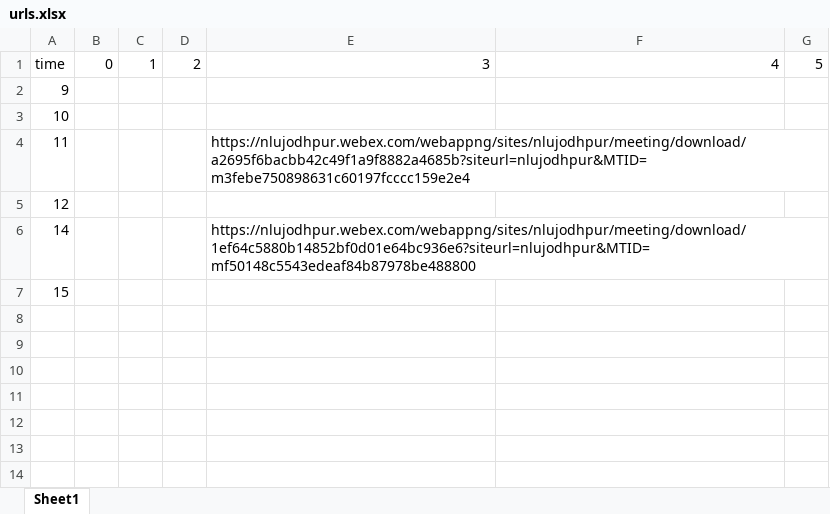
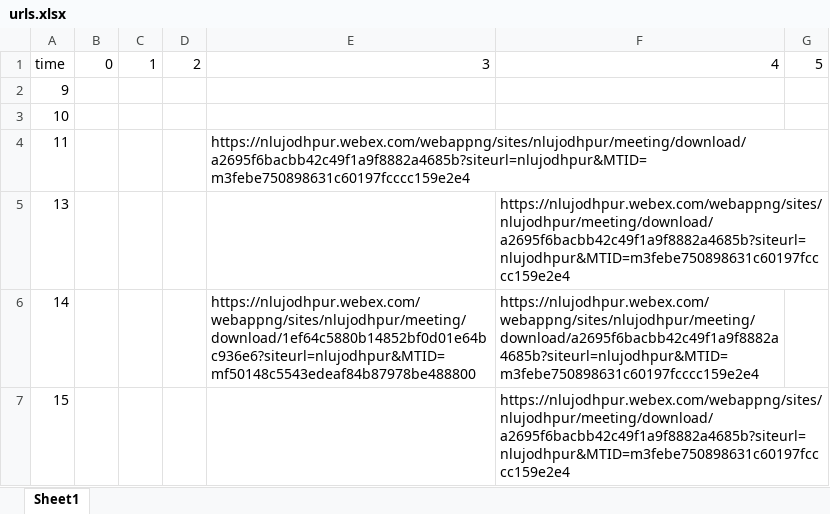
Before and after one commit to bin780/ClassAutomation, an Excel workbook: TimeTable/urls.xlsx, sheet Sheet1, drawn as a sheet; values as stored, in another font and other column widths than the file's, no borders; removed rows and columns are numbered as before the commit, all else as after; the diff names each change by its address in the sheet, - before the commit and + after, or states it on an @@ line.

```diff
--- a/TimeTable/urls.xlsx (sheet Sheet1)
+++ b/TimeTable/urls.xlsx (sheet Sheet1)
-row 5: 12
+row 5: 13 |  |  |  |  | https://nlujodhpur.webex.com/webappng/sites/nlujodhpur/meeting/download/a2695f6bacbb42c49f1a9f8882a4685b?siteurl=nlujodhpur&MTID=m3febe750898631c60197fcccc159e2e4
-F6:F7: (empty)
+F6:F7: https://nlujodhpur.webex.com/webappng/sites/nlujodhpur/meeting/download/a2695f6bacbb42c49f1a9f8882a4685b?siteurl=nlujodhpur&MTID=m3febe750898631c60197fcccc159e2e4
```
Also changed, not shown: 3 other files.
